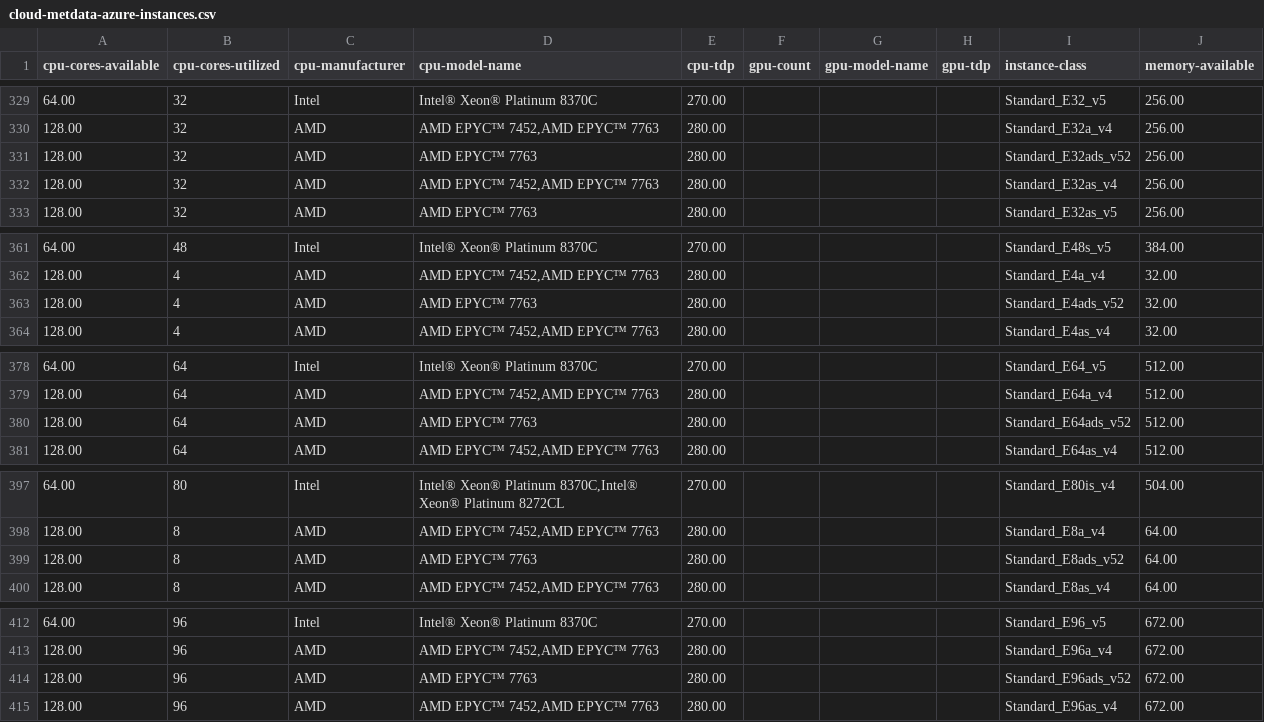
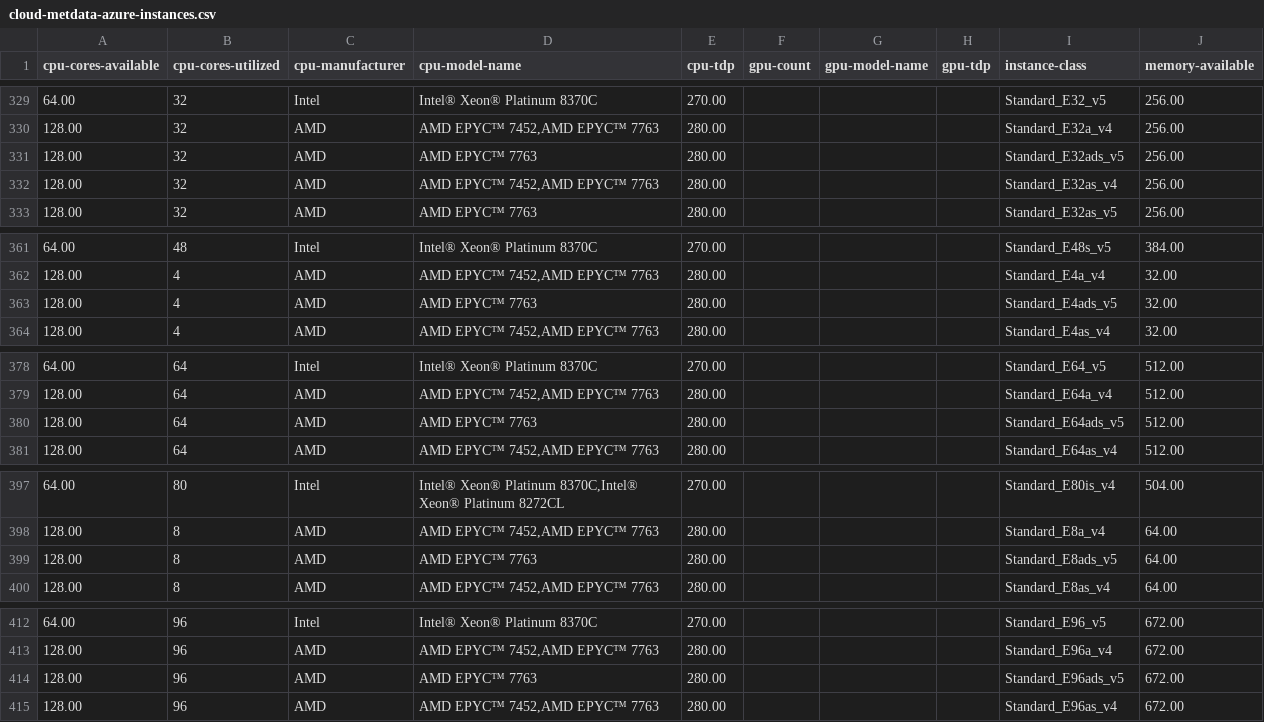
Before and after one commit to adamhafiz427/if-data, a CSV file: cloud-metdata-azure-instances.csv, drawn as a sheet; only a part is shown, gaps mark what is left out; the diff covers the shown part only.

Commit message:
fix: corrected discrepancies in azure instances dataset
Signed-off-by: Adam Hafiz BIN AHMAD <adamhafiz.binahmad@amadeus.com>

```diff
--- a/cloud-metdata-azure-instances.csv
+++ b/cloud-metdata-azure-instances.csv
@@ -330,3 +330,3 @@ cpu-cores-available,cpu-cores-utilized,cpu-manufacturer,cpu-model-name,cpu-tdp,g
 128.00,32,AMD,"AMD EPYC™ 7452,AMD EPYC™ 7763",280.00,,,,Standard_E32a_v4,256.00
-128.00,32,AMD,AMD EPYC™ 7763,280.00,,,,Standard_E32ads_v52,256.00
+128.00,32,AMD,AMD EPYC™ 7763,280.00,,,,Standard_E32ads_v5,256.00
 128.00,32,AMD,"AMD EPYC™ 7452,AMD EPYC™ 7763",280.00,,,,Standard_E32as_v4,256.00
@@ -362,3 +362,3 @@ cpu-cores-available,cpu-cores-utilized,cpu-manufacturer,cpu-model-name,cpu-tdp,g
 128.00,4,AMD,"AMD EPYC™ 7452,AMD EPYC™ 7763",280.00,,,,Standard_E4a_v4,32.00
-128.00,4,AMD,AMD EPYC™ 7763,280.00,,,,Standard_E4ads_v52,32.00
+128.00,4,AMD,AMD EPYC™ 7763,280.00,,,,Standard_E4ads_v5,32.00
 128.00,4,AMD,"AMD EPYC™ 7452,AMD EPYC™ 7763",280.00,,,,Standard_E4as_v4,32.00
@@ -379,3 +379,3 @@ cpu-cores-available,cpu-cores-utilized,cpu-manufacturer,cpu-model-name,cpu-tdp,g
 128.00,64,AMD,"AMD EPYC™ 7452,AMD EPYC™ 7763",280.00,,,,Standard_E64a_v4,512.00
-128.00,64,AMD,AMD EPYC™ 7763,280.00,,,,Standard_E64ads_v52,512.00
+128.00,64,AMD,AMD EPYC™ 7763,280.00,,,,Standard_E64ads_v5,512.00
 128.00,64,AMD,"AMD EPYC™ 7452,AMD EPYC™ 7763",280.00,,,,Standard_E64as_v4,512.00
@@ -398,3 +398,3 @@ cpu-cores-available,cpu-cores-utilized,cpu-manufacturer,cpu-model-name,cpu-tdp,g
 128.00,8,AMD,"AMD EPYC™ 7452,AMD EPYC™ 7763",280.00,,,,Standard_E8a_v4,64.00
-128.00,8,AMD,AMD EPYC™ 7763,280.00,,,,Standard_E8ads_v52,64.00
+128.00,8,AMD,AMD EPYC™ 7763,280.00,,,,Standard_E8ads_v5,64.00
 128.00,8,AMD,"AMD EPYC™ 7452,AMD EPYC™ 7763",280.00,,,,Standard_E8as_v4,64.00
@@ -413,3 +413,3 @@ cpu-cores-available,cpu-cores-utilized,cpu-manufacturer,cpu-model-name,cpu-tdp,g
 128.00,96,AMD,"AMD EPYC™ 7452,AMD EPYC™ 7763",280.00,,,,Standard_E96a_v4,672.00
-128.00,96,AMD,AMD EPYC™ 7763,280.00,,,,Standard_E96ads_v52,672.00
+128.00,96,AMD,AMD EPYC™ 7763,280.00,,,,Standard_E96ads_v5,672.00
 128.00,96,AMD,"AMD EPYC™ 7452,AMD EPYC™ 7763",280.00,,,,Standard_E96as_v4,672.00
```
Also changed, not shown: 11 edited cells elsewhere in this file.
